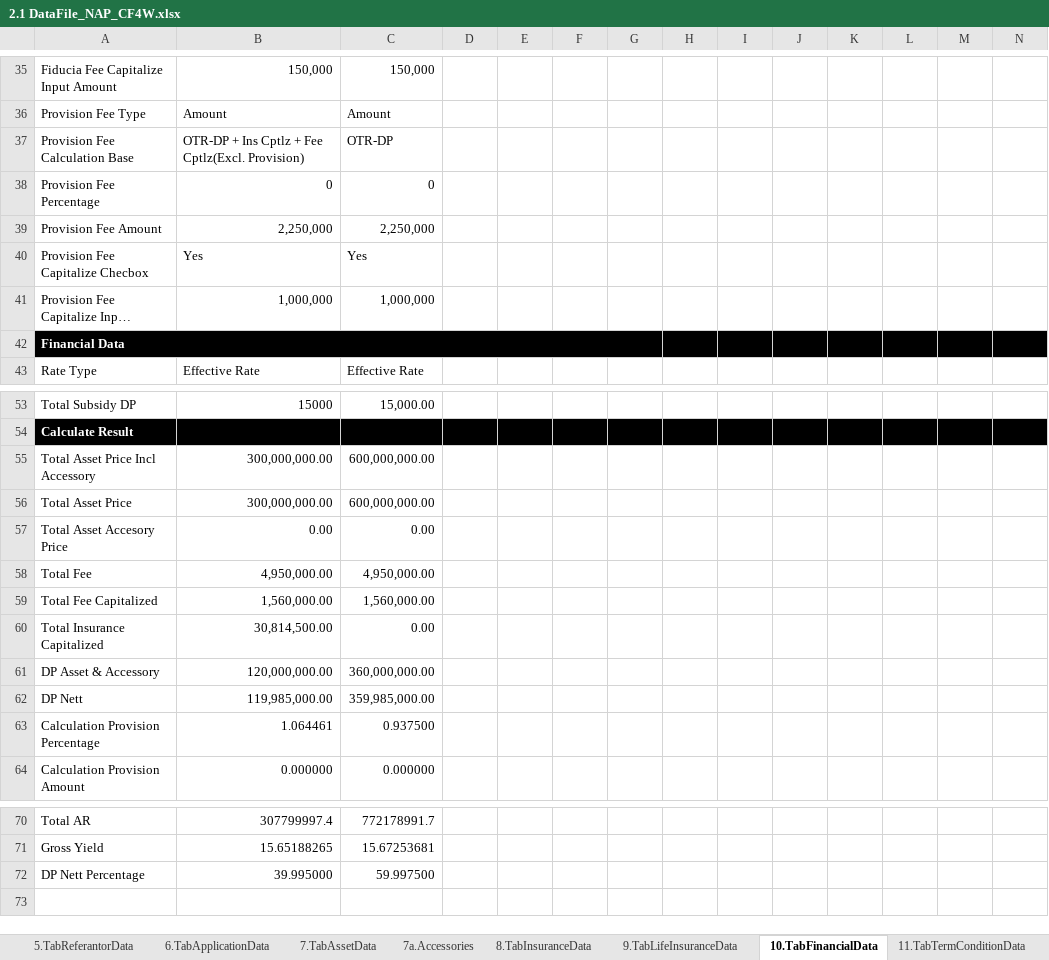
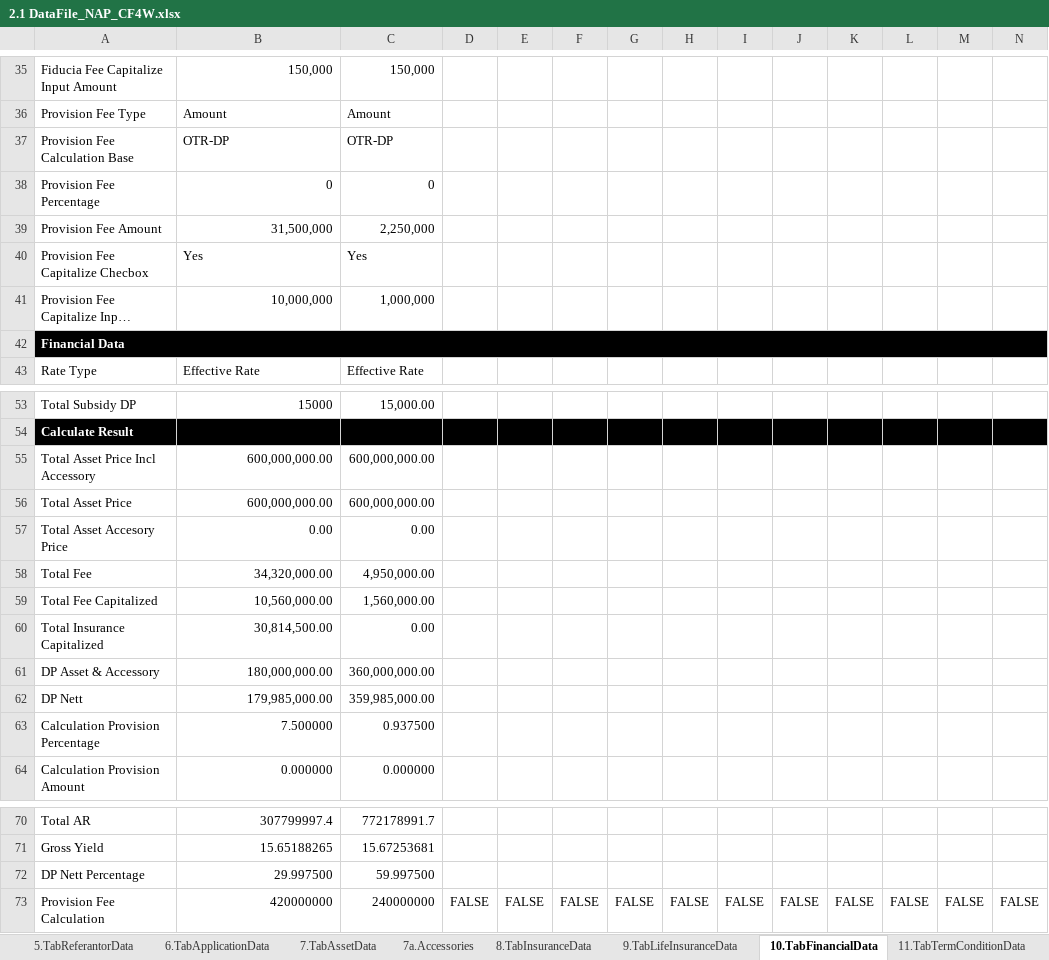
Before and after one commit to qcadins/DemoWorkflow, an Excel workbook: Excel/2.1 DataFile_NAP_CF4W.xlsx, sheet 10.TabFinancialData, drawn as a sheet; only a part is shown, gaps mark what is left out; long unchanged cells end in …; values as stored, in another font and other column widths than the file's, no borders; conditional formats not drawn; removed rows and columns are numbered as before the commit, all else as after; rows hold the shown columns only; the diff covers the shown part only; the diff names each change by its address in the sheet, - before the commit and + after, or states it on an @@ line.

```diff
--- a/Excel/2.1 DataFile_NAP_CF4W.xlsx (sheet 10.TabFinancialData)
+++ b/Excel/2.1 DataFile_NAP_CF4W.xlsx (sheet 10.TabFinancialData)
-B37: OTR-DP + Ins Cptlz + Fee Cptlz(Excl. Provision)
+B37: OTR-DP
-B39: 2,250,000
+B39: 31,500,000
-B41: 1,000,000
+B41: 10,000,000
-A42:G42 merged
+A42:U42 merged
-B55:B56: 300,000,000.00
+B55:B56: 600,000,000.00
-B58: 4,950,000.00
+B58: 34,320,000.00
-B59: 1,560,000.00
+B59: 10,560,000.00
-B61: 120,000,000.00
+B61: 180,000,000.00
-B62: 119,985,000.00
+B62: 179,985,000.00
-B63: 1.064461
+B63: 7.500000
-B72: 39.995000
+B72: 29.997500
+row 73: Provision Fee Calculation | 420000000 | 240000000 | FALSE | FALSE | FALSE | FALSE | FALSE | FALSE | FALSE | FALSE | FALSE | FALSE | FALSE
```
Also changed, not shown: 3 edited cells and merged cells elsewhere in this sheet, sheet 7.TabAssetData, sheet 5.TabReferantorData, sheet 8.TabInsuranceData, sheet 7a.Accessories, sheet 0.Setting, sheet 2a.TabFamilyDataMain, 12 more sheets, Excel/2.1.1 CustomerDataCompletion-Personal - Customer.xlsm, Excel/2.1.2 CustomerDataCompletion-Personal - Family.xlsm, 3 other files.
